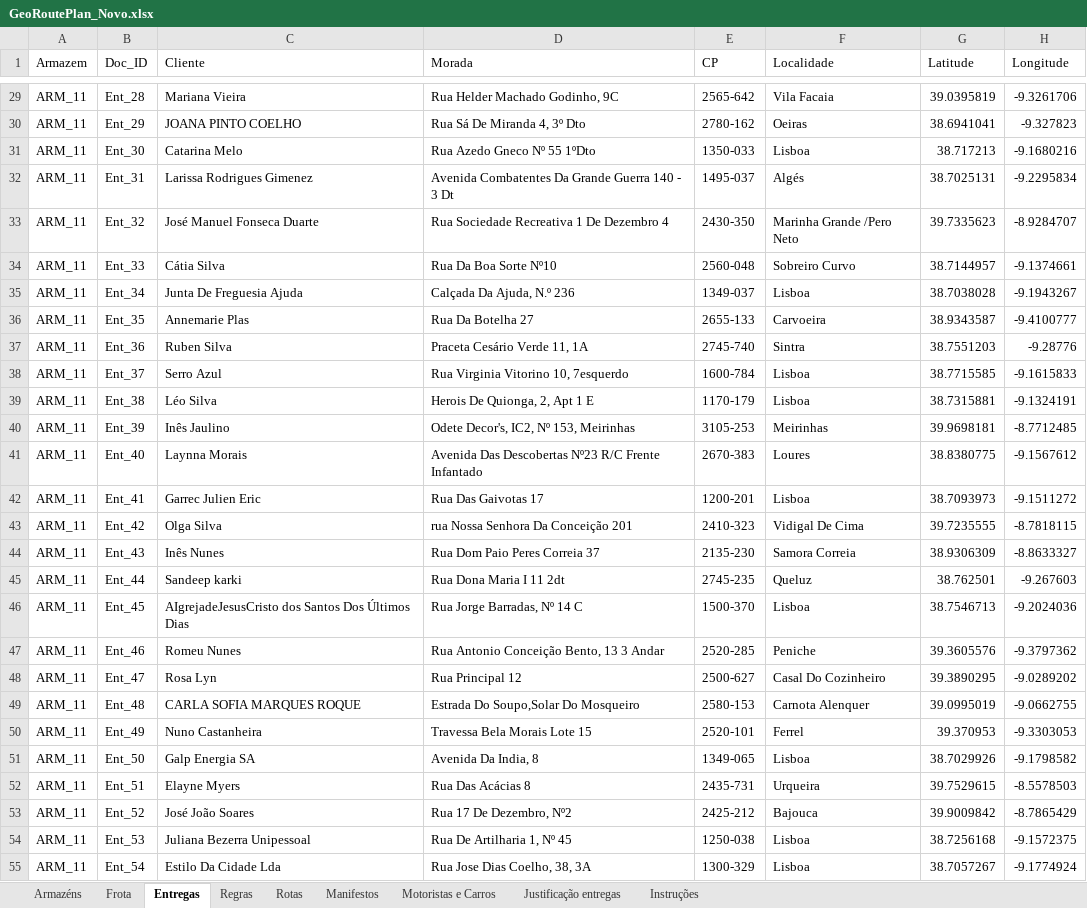
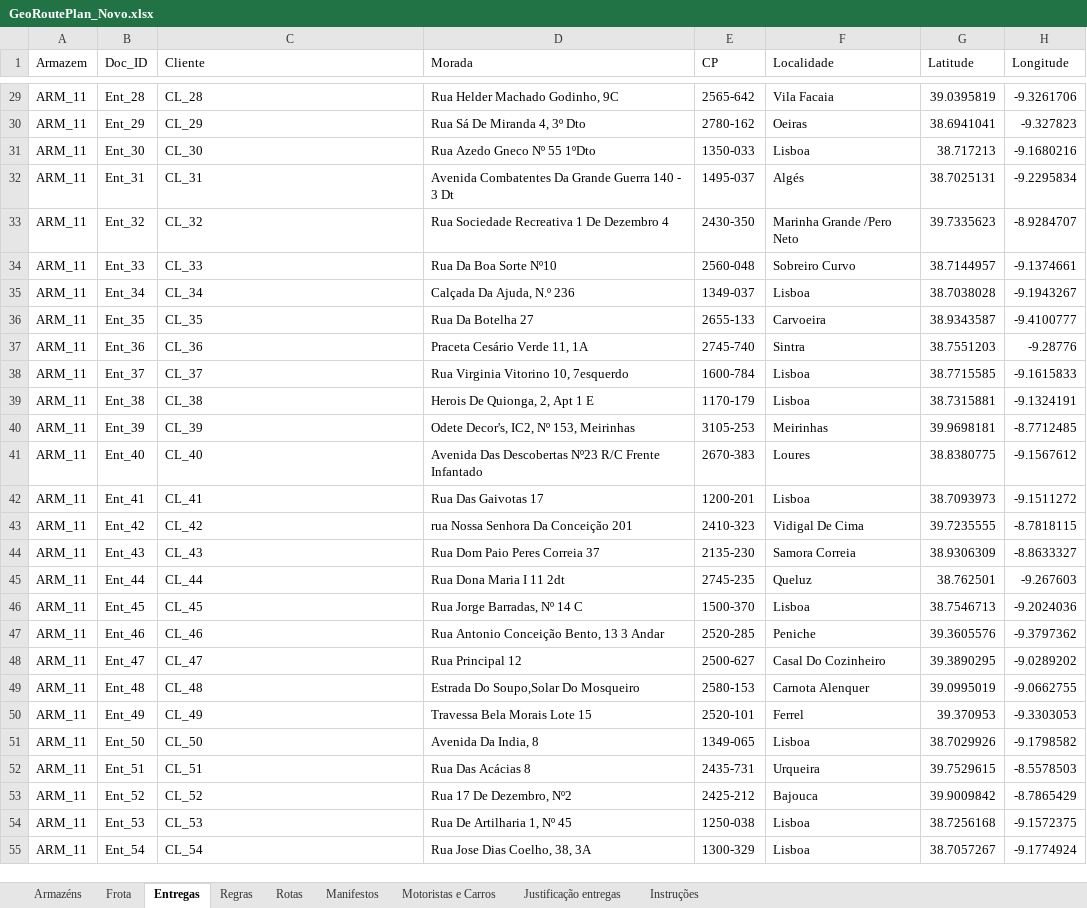
Before and after one commit to Pauloalexbatista/GEORREF_Optimizer, an Excel workbook: Ficheiros EXCEL/TNB/GeoRoutePlan_Novo.xlsx, sheet Entregas, drawn as a sheet; only a part is shown, gaps mark what is left out; values as stored, in another font and other column widths than the file's, no cell formats; the diff covers the shown part only; the diff names each change by its address in the sheet, - before the commit and + after, or states it on an @@ line.

```diff
--- a/Ficheiros EXCEL/TNB/GeoRoutePlan_Novo.xlsx (sheet Entregas)
+++ b/Ficheiros EXCEL/TNB/GeoRoutePlan_Novo.xlsx (sheet Entregas)
-C29 (Cliente): Mariana Vieira
+C29 (Cliente): CL_28
-C30 (Cliente): JOANA PINTO COELHO
+C30 (Cliente): CL_29
-C31 (Cliente): Catarina Melo
+C31 (Cliente): CL_30
-C32 (Cliente): Larissa Rodrigues Gimenez
+C32 (Cliente): CL_31
-C33 (Cliente): José Manuel Fonseca Duarte
+C33 (Cliente): CL_32
-C34 (Cliente): Cátia Silva
+C34 (Cliente): CL_33
-C35 (Cliente): Junta De Freguesia Ajuda
+C35 (Cliente): CL_34
-C36 (Cliente): Annemarie Plas
+C36 (Cliente): CL_35
-C37 (Cliente): Ruben Silva
+C37 (Cliente): CL_36
-C38 (Cliente): Serro Azul
+C38 (Cliente): CL_37
-C39 (Cliente): Léo Silva
+C39 (Cliente): CL_38
-C40 (Cliente): Inês Jaulino
+C40 (Cliente): CL_39
-C41 (Cliente): Laynna Morais
+C41 (Cliente): CL_40
-C42 (Cliente): Garrec Julien Eric
+C42 (Cliente): CL_41
-C43 (Cliente): Olga Silva
+C43 (Cliente): CL_42
-C44 (Cliente): Inês Nunes
+C44 (Cliente): CL_43
-C45 (Cliente): Sandeep karki
+C45 (Cliente): CL_44
-C46 (Cliente): AIgrejadeJesusCristo dos Santos Dos Últimos Dias
+C46 (Cliente): CL_45
-C47 (Cliente): Romeu Nunes
+C47 (Cliente): CL_46
-C48 (Cliente): Rosa Lyn
+C48 (Cliente): CL_47
-C49 (Cliente): CARLA SOFIA MARQUES ROQUE
+C49 (Cliente): CL_48
-C50 (Cliente): Nuno Castanheira
+C50 (Cliente): CL_49
-C51 (Cliente): Galp Energia SA
+C51 (Cliente): CL_50
-C52 (Cliente): Elayne Myers
+C52 (Cliente): CL_51
-C53 (Cliente): José João Soares
+C53 (Cliente): CL_52
-C54 (Cliente): Juliana Bezerra Unipessoal
+C54 (Cliente): CL_53
-C55 (Cliente): Estilo Da Cidade Lda
+C55 (Cliente): CL_54
```
Also changed, not shown: 194 edited cells elsewhere in this sheet, sheet Armazéns, cell formats, 58 other files.
